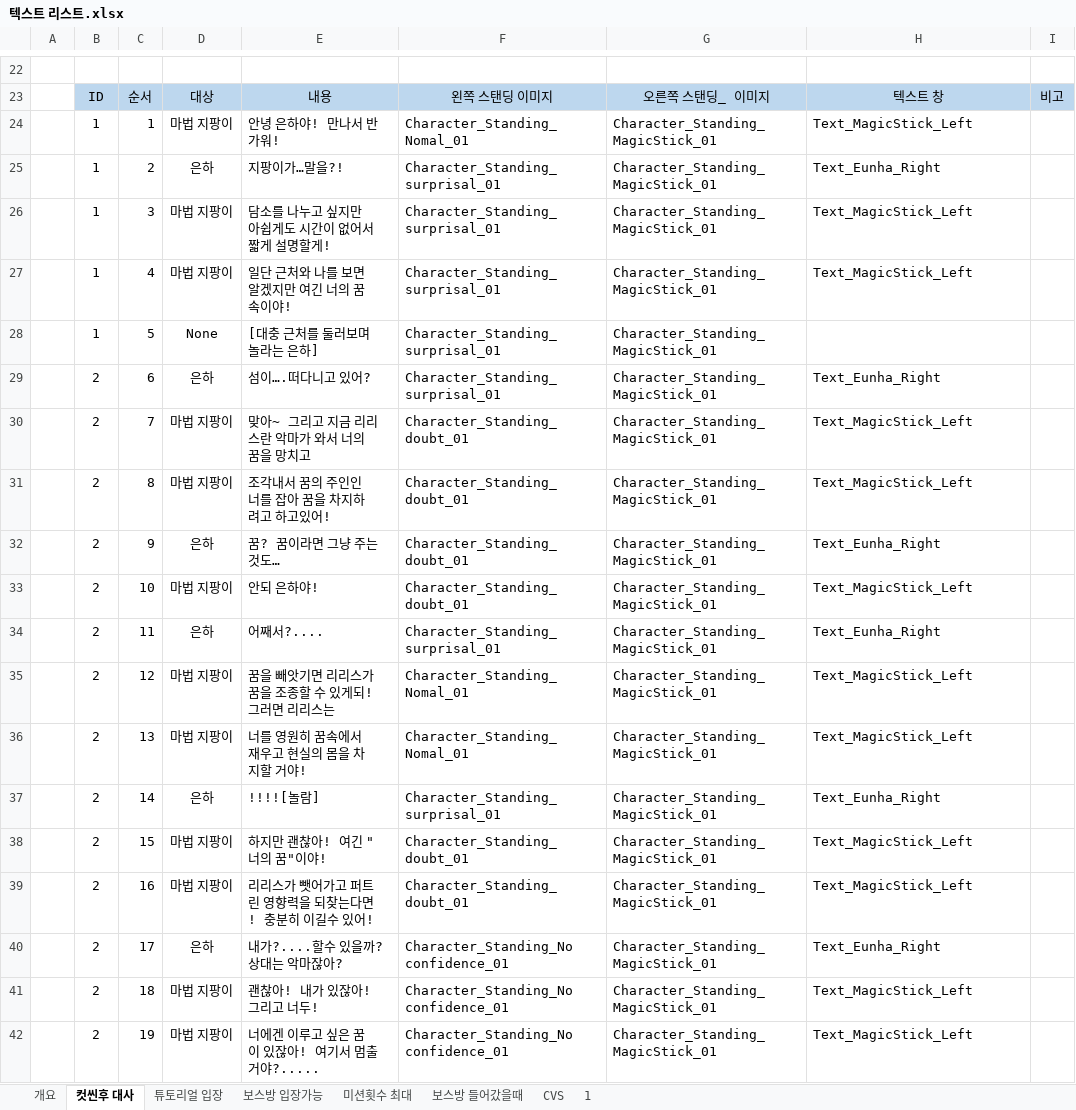
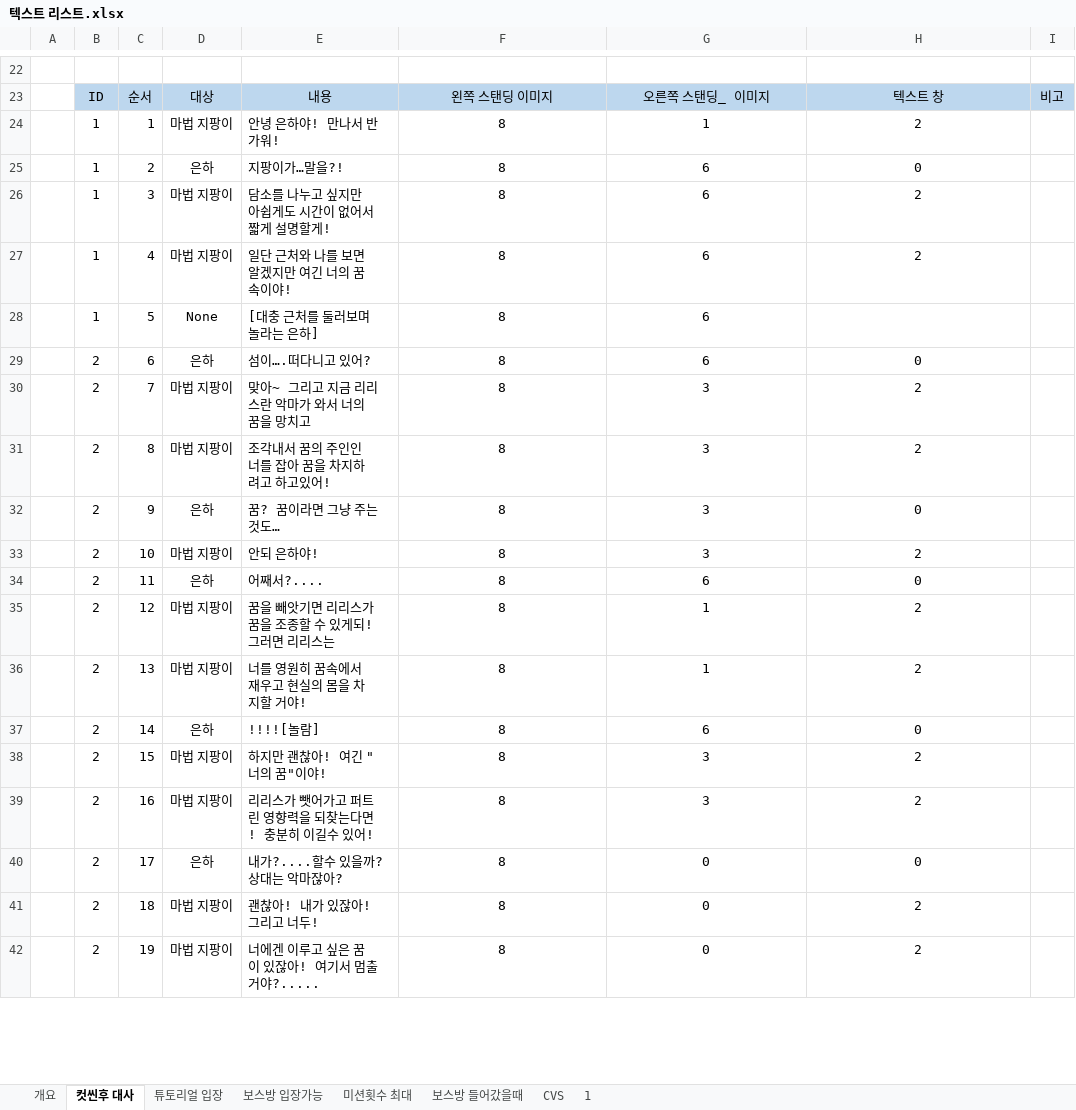
Before and after one commit to lalyns/MondayClass, an Excel workbook: Document/리스트/텍스트 리스트.xlsx, sheet 컷씬후 대사, drawn as a sheet; only a part is shown, gaps mark what is left out; values as stored, in another font and other column widths than the file's, no borders; the diff covers the shown part only; the diff names each change by its address in the sheet, - before the commit and + after, or states it on an @@ line.

```diff
--- a/Document/리스트/텍스트 리스트.xlsx (sheet 컷씬후 대사)
+++ b/Document/리스트/텍스트 리스트.xlsx (sheet 컷씬후 대사)
-F24: Character_Standing_Nomal_01
+F24: 8
-F24:H27 alignment: left
+F24:H27 alignment: center
-G24: Character_Standing_MagicStick_01
+G24: 1
-H24: Text_MagicStick_Left
+H24: 2
-F25:F29: Character_Standing_surprisal_01
+F25:F29: 8
-G25:G29: Character_Standing_MagicStick_01
+G25:G29: 6
-H25: Text_Eunha_Right
+H25: 0
-H26:H27: Text_MagicStick_Left
+H26:H27: 2
-F28:G28 alignment: left
+F28:G28 alignment: center
-F29:H42 alignment: left
+F29:H42 alignment: center
-H29: Text_Eunha_Right
+H29: 0
-F30:F33: Character_Standing_doubt_01
+F30:F33: 8
-G30:G33: Character_Standing_MagicStick_01
+G30:G33: 3
-H30:H31: Text_MagicStick_Left
+H30:H31: 2
-H32: Text_Eunha_Right
+H32: 0
-H33: Text_MagicStick_Left
+H33: 2
-F34: Character_Standing_surprisal_01
+F34: 8
-G34: Character_Standing_MagicStick_01
+G34: 6
-H34: Text_Eunha_Right
+H34: 0
-F35:F36: Character_Standing_Nomal_01
+F35:F36: 8
-G35:G36: Character_Standing_MagicStick_01
+G35:G36: 1
-H35:H36: Text_MagicStick_Left
+H35:H36: 2
-F37: Character_Standing_surprisal_01
+F37: 8
-G37: Character_Standing_MagicStick_01
+G37: 6
-H37: Text_Eunha_Right
+H37: 0
-F38:F39: Character_Standing_doubt_01
+F38:F39: 8
-G38:G39: Character_Standing_MagicStick_01
+G38:G39: 3
-H38:H39: Text_MagicStick_Left
+H38:H39: 2
-F40:F42: Character_Standing_No confidence_01
+F40:F42: 8
-G40:G42: Character_Standing_MagicStick_01
+G40:G42: 0
-H40: Text_Eunha_Right
+H40: 0
-H41:H42: Text_MagicStick_Left
+H41:H42: 2
```
Also changed, not shown: 15 edited cells and cell formats elsewhere in this sheet, sheet 튜토리얼 입장, sheet 보스방 들어갔을때, sheet 1, sheet 미션횟수 최대, sheet 보스방 입장가능, 1 other file.
